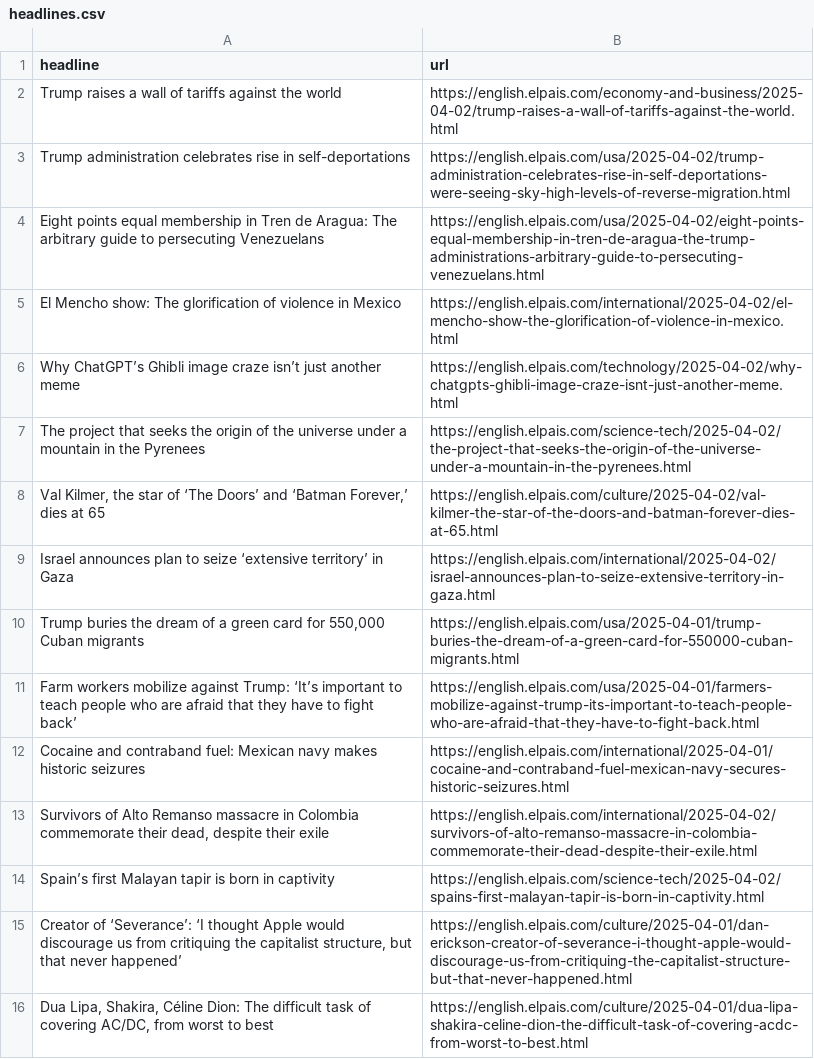
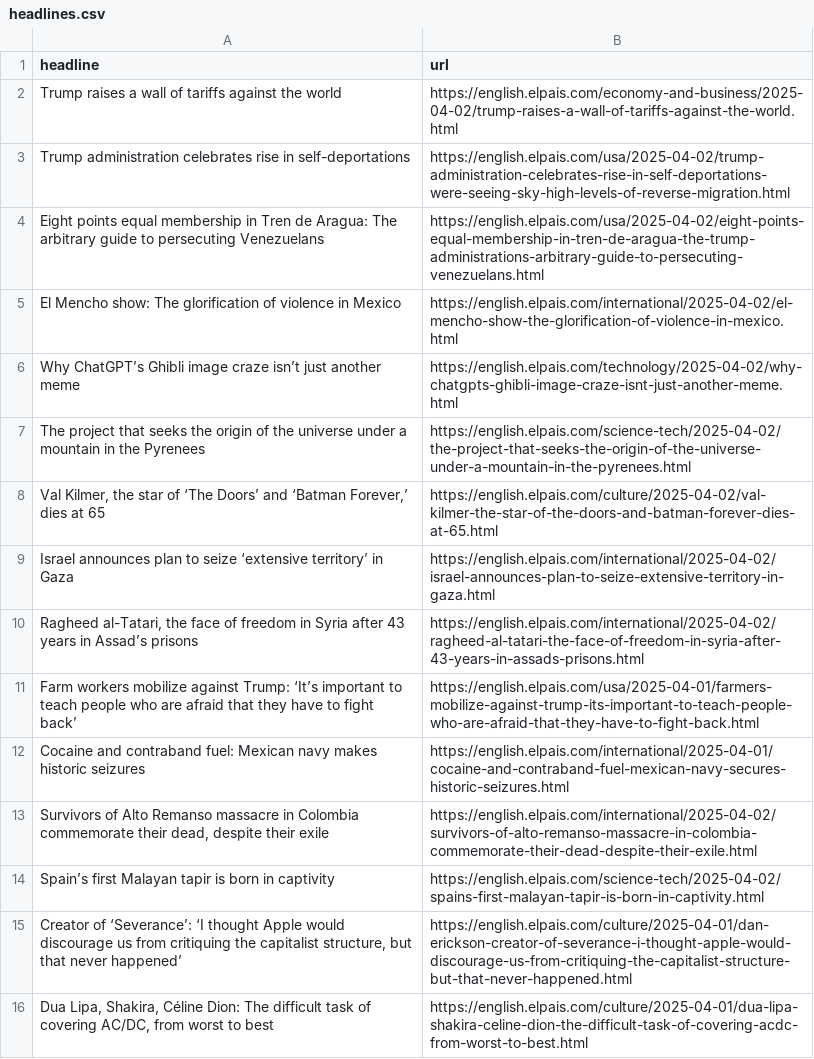
Before and after one commit to dimitriselaf/el-pais-autoscraper, a CSV file: headlines.csv, drawn as a sheet; only a part is shown; removed rows and columns are numbered as before the commit, all else as after; the diff names each change by its address in the sheet, - before the commit and + after, or states it on an @@ line.

```diff
--- a/headlines.csv
+++ b/headlines.csv
-row 10: Trump buries the dream of a green card for 550,000 Cuban migrants | https://english.elpais.com/usa/2025-04-01/trump-buries-the-dream-of-a-green-card-for-550000-cuban-migrants.html
+row 10: Ragheed al-Tatari, the face of freedom in Syria after 43 years in Assad’s prisons | https://english.elpais.com/international/2025-04-02/ragheed-al-tatari-the-face-of-freedom-in-syria-after-43-years-in-assads-prisons.html
```
